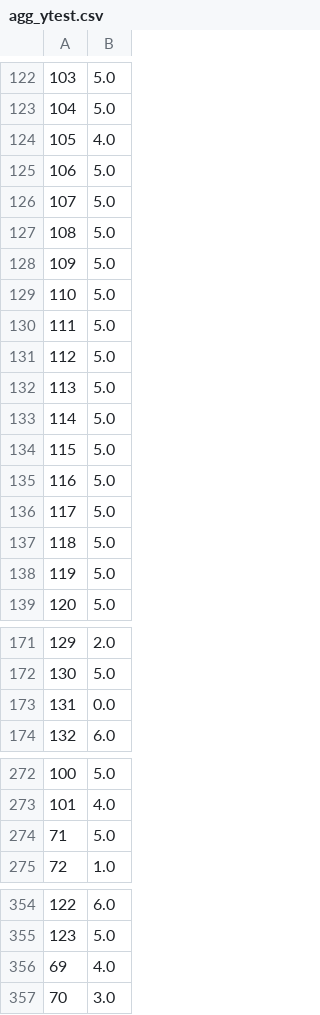
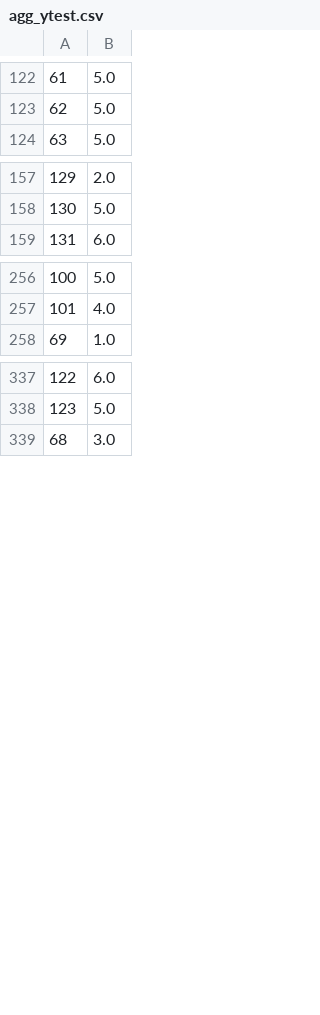
Before and after one commit to kdkangg/Datamining, a CSV file: agg_ytest.csv, drawn as a sheet; only a part is shown, gaps mark what is left out; removed rows and columns are numbered as before the commit, all else as after; the diff covers the shown part only; the diff names each change by its address in the sheet, - before the commit and + after, or states it on an @@ line.

```diff
--- a/agg_ytest.csv
+++ b/agg_ytest.csv
@@ column A renumbered between rows 118 and 361 @@
-row 124: 105 | 4.0
-row 125: 106 | 5.0
-row 126: 107 | 5.0
-row 127: 108 | 5.0
-row 128: 109 | 5.0
-row 129: 110 | 5.0
-row 130: 111 | 5.0
-row 131: 112 | 5.0
-row 132: 113 | 5.0
-row 133: 114 | 5.0
-row 134: 115 | 5.0
-row 135: 116 | 5.0
-row 136: 117 | 5.0
-row 137: 118 | 5.0
-row 138: 119 | 5.0
-row 173: 131 | 0.0
-row 274: 71 | 5.0
-row 356: 69 | 4.0
```
Also changed, not shown: 1 moved row elsewhere in this file, agg_ytrain.csv, 5 other files.
